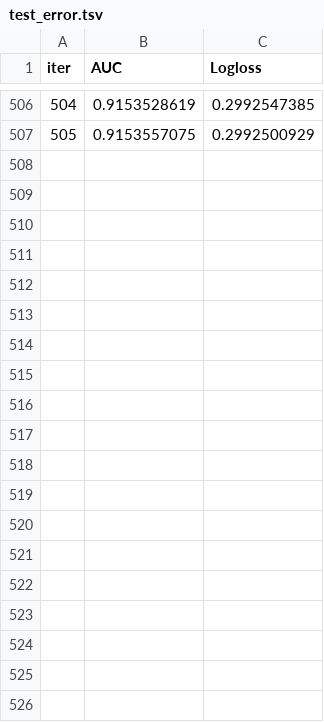
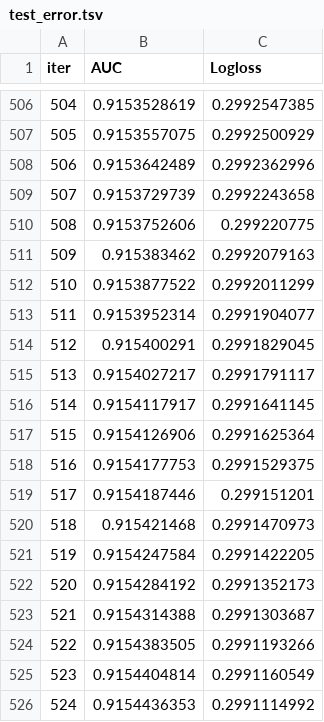
Before and after one commit to iremkabil/Predict_Customer_Churn, a TSV file: notebooks/catboost_info/test_error.tsv, drawn as a sheet; only a part is shown, gaps mark what is left out; the diff covers the shown part only; the diff names each change by its address in the sheet, - before the commit and + after, or states it on an @@ line.

Commit message:
baseline_catboost

```diff
--- a/notebooks/catboost_info/test_error.tsv
+++ b/notebooks/catboost_info/test_error.tsv
+row 508: 506 | 0.9153642489 | 0.2992362996
+row 509: 507 | 0.9153729739 | 0.2992243658
+row 510: 508 | 0.9153752606 | 0.299220775
+row 511: 509 | 0.915383462 | 0.2992079163
+row 512: 510 | 0.9153877522 | 0.2992011299
+row 513: 511 | 0.9153952314 | 0.2991904077
+row 514: 512 | 0.915400291 | 0.2991829045
+row 515: 513 | 0.9154027217 | 0.2991791117
+row 516: 514 | 0.9154117917 | 0.2991641145
+row 517: 515 | 0.9154126906 | 0.2991625364
+row 518: 516 | 0.9154177753 | 0.2991529375
+row 519: 517 | 0.9154187446 | 0.299151201
+row 520: 518 | 0.915421468 | 0.2991470973
+row 521: 519 | 0.9154247584 | 0.2991422205
+row 522: 520 | 0.9154284192 | 0.2991352173
+row 523: 521 | 0.9154314388 | 0.2991303687
+row 524: 522 | 0.9154383505 | 0.2991193266
+row 525: 523 | 0.9154404814 | 0.2991160549
+row 526: 524 | 0.9154436353 | 0.2991114992
```
Also changed, not shown: 11 added rows elsewhere in this file, notebooks/catboost_info/learn_error.tsv, notebooks/catboost_info/time_left.tsv, 1 other file.
